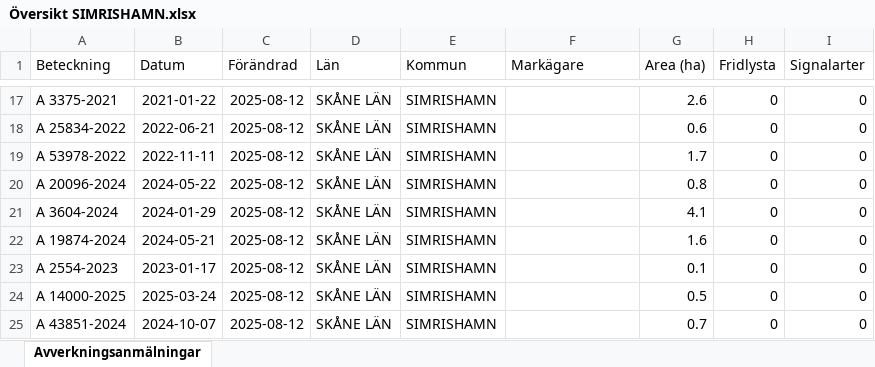
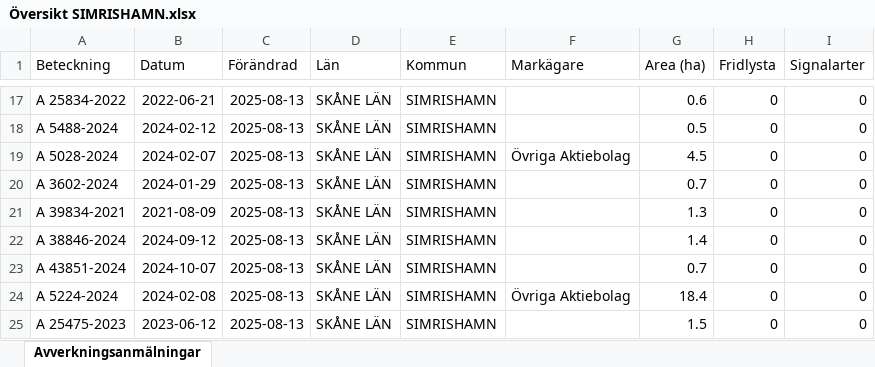
Before and after one commit to klasma/Logging_1291, an Excel workbook: Översikt SIMRISHAMN.xlsx, sheet Avverkningsanmälningar, drawn as a sheet; only a part is shown, gaps mark what is left out; values as stored, in another font and other column widths than the file's, no borders; the diff covers the shown part only; the diff names each change by its address in the sheet, - before the commit and + after, or states it on an @@ line.

```diff
--- a/Översikt SIMRISHAMN.xlsx (sheet Avverkningsanmälningar)
+++ b/Översikt SIMRISHAMN.xlsx (sheet Avverkningsanmälningar)
-A17 (Beteckning): A 3375-2021
+A17 (Beteckning): A 25834-2022
-B17 (Datum): 2021-01-22
+B17 (Datum): 2022-06-21
-C17:C25 (Förändrad): 2025-08-12
+C17:C25 (Förändrad): 2025-08-13
-G17 (Area (ha)): 2.6
+G17 (Area (ha)): 0.6
-A18 (Beteckning): A 25834-2022
+A18 (Beteckning): A 5488-2024
-B18 (Datum): 2022-06-21
+B18 (Datum): 2024-02-12
-G18 (Area (ha)): 0.6
+G18 (Area (ha)): 0.5
-A19 (Beteckning): A 53978-2022
+A19 (Beteckning): A 5028-2024
-B19 (Datum): 2022-11-11
+B19 (Datum): 2024-02-07
-F19 (Markägare): (empty)
+F19 (Markägare): Övriga Aktiebolag
-G19 (Area (ha)): 1.7
+G19 (Area (ha)): 4.5
-A20 (Beteckning): A 20096-2024
+A20 (Beteckning): A 3602-2024
-B20 (Datum): 2024-05-22
+B20 (Datum): 2024-01-29
-G20 (Area (ha)): 0.8
+G20 (Area (ha)): 0.7
-A21 (Beteckning): A 3604-2024
+A21 (Beteckning): A 39834-2021
-B21 (Datum): 2024-01-29
+B21 (Datum): 2021-08-09
-G21 (Area (ha)): 4.1
+G21 (Area (ha)): 1.3
-A22 (Beteckning): A 19874-2024
+A22 (Beteckning): A 38846-2024
-B22 (Datum): 2024-05-21
+B22 (Datum): 2024-09-12
-G22 (Area (ha)): 1.6
+G22 (Area (ha)): 1.4
-A23 (Beteckning): A 2554-2023
+A23 (Beteckning): A 43851-2024
-B23 (Datum): 2023-01-17
+B23 (Datum): 2024-10-07
-G23 (Area (ha)): 0.1
+G23 (Area (ha)): 0.7
-A24 (Beteckning): A 14000-2025
+A24 (Beteckning): A 5224-2024
-B24 (Datum): 2025-03-24
+B24 (Datum): 2024-02-08
-F24 (Markägare): (empty)
+F24 (Markägare): Övriga Aktiebolag
-G24 (Area (ha)): 0.5
+G24 (Area (ha)): 18.4
-A25 (Beteckning): A 43851-2024
+A25 (Beteckning): A 25475-2023
-B25 (Datum): 2024-10-07
+B25 (Datum): 2023-06-12
-G25 (Area (ha)): 0.7
+G25 (Area (ha)): 1.5
```
Also changed, not shown: 387 edited cells elsewhere in this sheet, artfynd/A 18589-2022 artfynd.xlsx, artfynd/A 27430-2024 artfynd.xlsx, 45 other files.
